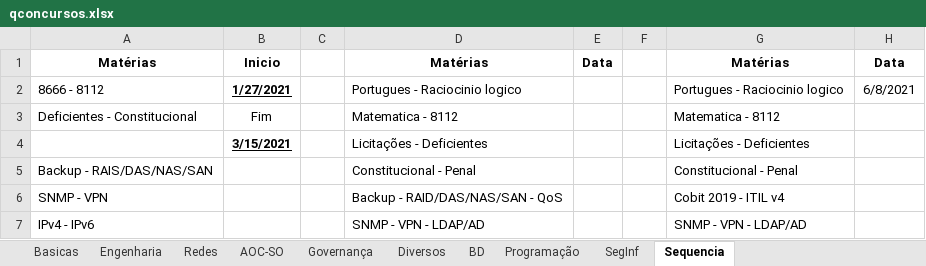
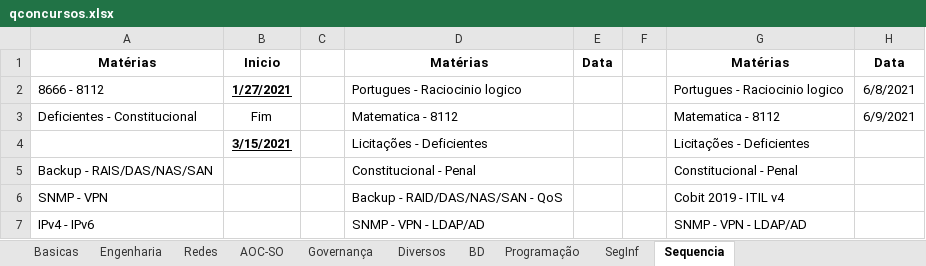
Before and after one commit to willhc1984/estudos, an Excel workbook: qconcursos.xlsx, sheet Sequencia, drawn as a sheet; only a part is shown; values as stored, in another font and other column widths than the file's, no borders; the diff names each change by its address in the sheet, - before the commit and + after, or states it on an @@ line.

```diff
--- a/qconcursos.xlsx (sheet Sequencia)
+++ b/qconcursos.xlsx (sheet Sequencia)
-H3: (empty)
+H3: 6/9/2021
```
Also changed, not shown: sheet Basicas, 1 other file.
